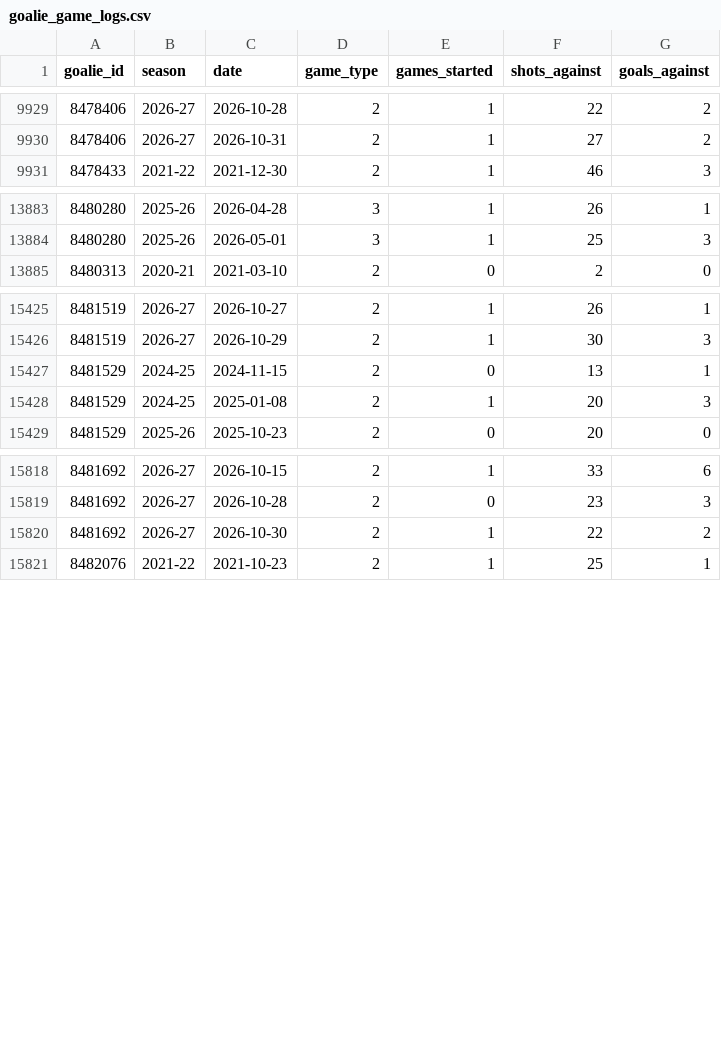
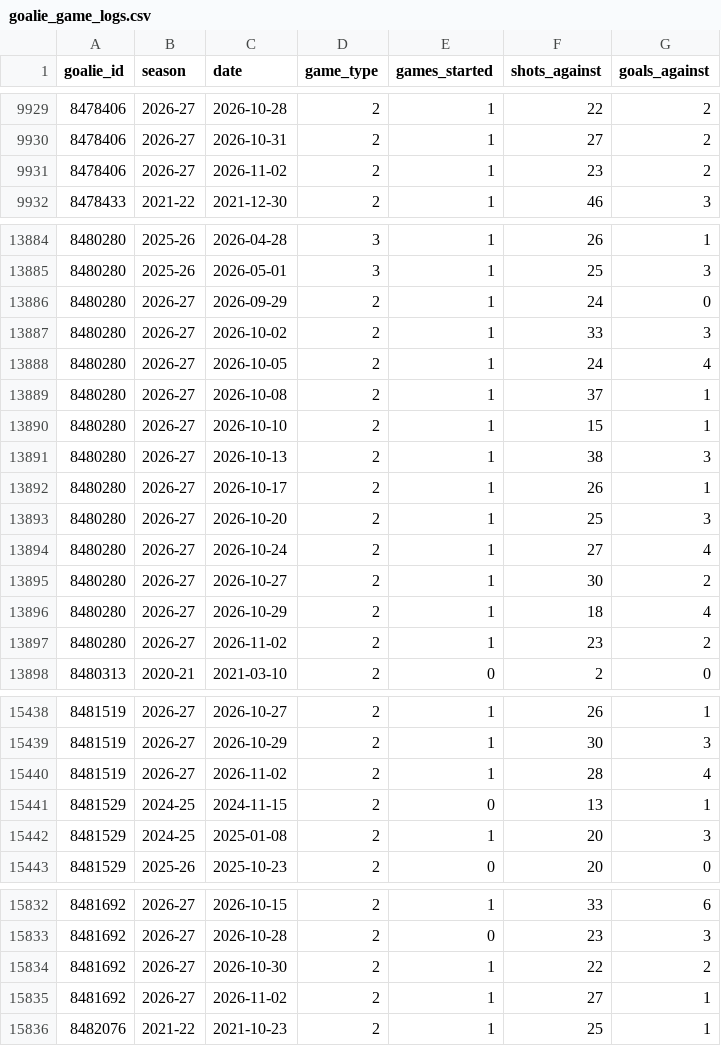
Before and after one commit to KylanHuynh7/Variance97, a CSV file: data/goalie_game_logs.csv, drawn as a sheet; only a part is shown, gaps mark what is left out; the diff covers the shown part only; the diff names each change by its address in the sheet, - before the commit and + after, or states it on an @@ line.

```diff
--- a/data/goalie_game_logs.csv
+++ b/data/goalie_game_logs.csv
+row 9931: 8478406 | 2026-27 | 2026-11-02 | 2 | 1 | 23 | 2
+row 13886: 8480280 | 2026-27 | 2026-09-29 | 2 | 1 | 24 | 0
+row 13887: 8480280 | 2026-27 | 2026-10-02 | 2 | 1 | 33 | 3
+row 13888: 8480280 | 2026-27 | 2026-10-05 | 2 | 1 | 24 | 4
+row 13889: 8480280 | 2026-27 | 2026-10-08 | 2 | 1 | 37 | 1
+row 13890: 8480280 | 2026-27 | 2026-10-10 | 2 | 1 | 15 | 1
+row 13891: 8480280 | 2026-27 | 2026-10-13 | 2 | 1 | 38 | 3
+row 13892: 8480280 | 2026-27 | 2026-10-17 | 2 | 1 | 26 | 1
+row 13893: 8480280 | 2026-27 | 2026-10-20 | 2 | 1 | 25 | 3
+row 13894: 8480280 | 2026-27 | 2026-10-24 | 2 | 1 | 27 | 4
+row 13895: 8480280 | 2026-27 | 2026-10-27 | 2 | 1 | 30 | 2
+row 13896: 8480280 | 2026-27 | 2026-10-29 | 2 | 1 | 18 | 4
+row 13897: 8480280 | 2026-27 | 2026-11-02 | 2 | 1 | 23 | 2
+row 15440: 8481519 | 2026-27 | 2026-11-02 | 2 | 1 | 28 | 4
+row 15835: 8481692 | 2026-27 | 2026-11-02 | 2 | 1 | 27 | 1
```
Also changed, not shown: 1 added row elsewhere in this file, data/eichel_game_log_clean.csv, data/eichel_nhl_log.csv, 8 other files.
